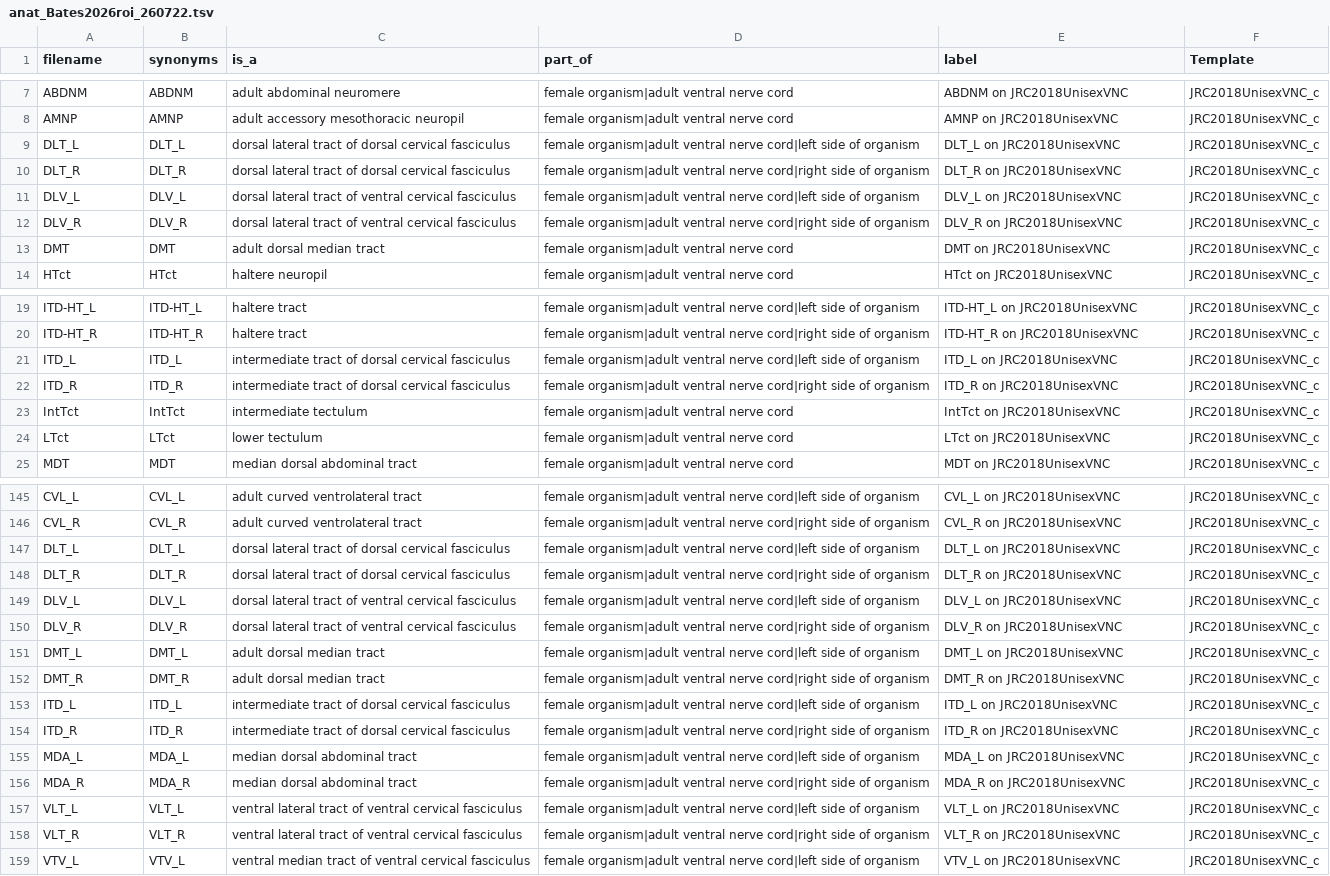
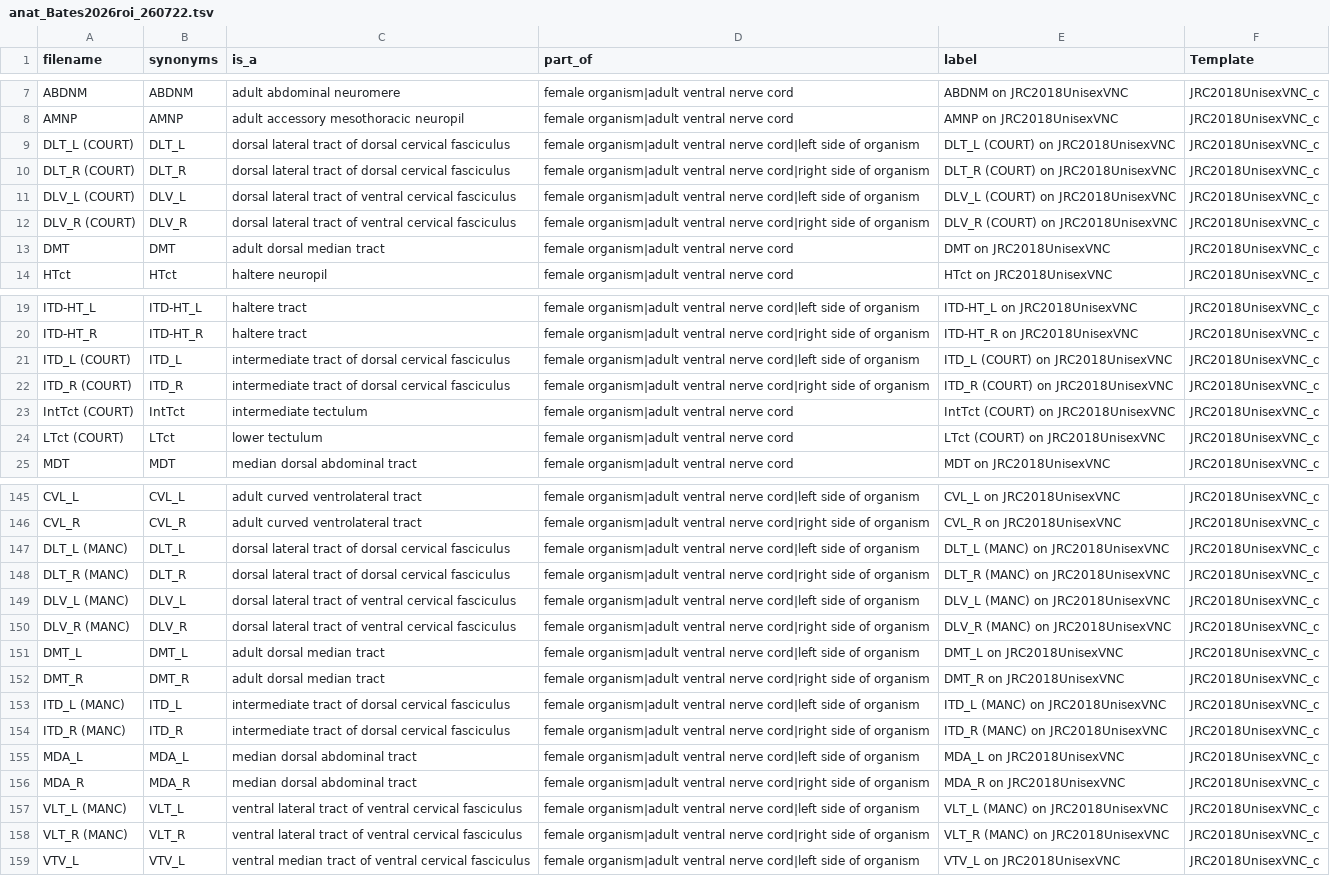
Before and after one commit to VirtualFlyBrain/curation, a TSV file: records/new_images/working/anat_Bates2026roi_260722.tsv (was records/new_images/to_submit/anat_Bates2026roi_260722.tsv), drawn as a sheet; only a part is shown, gaps mark what is left out; the diff covers the shown part only; the diff names each change by its address in the sheet, - before the commit and + after, or states it on an @@ line.

Commit message:
move Bates (banc) pending resolution of region set to be loaded

```diff
--- a/records/new_images/to_submit/anat_Bates2026roi_260722.tsv
+++ b/records/new_images/working/anat_Bates2026roi_260722.tsv
-A9 (filename): DLT_L
+A9 (filename): DLT_L (COURT)
-E9 (label): DLT_L on JRC2018UnisexVNC
+E9 (label): DLT_L (COURT) on JRC2018UnisexVNC
-A10 (filename): DLT_R
+A10 (filename): DLT_R (COURT)
-E10 (label): DLT_R on JRC2018UnisexVNC
+E10 (label): DLT_R (COURT) on JRC2018UnisexVNC
-A11 (filename): DLV_L
+A11 (filename): DLV_L (COURT)
-E11 (label): DLV_L on JRC2018UnisexVNC
+E11 (label): DLV_L (COURT) on JRC2018UnisexVNC
-A12 (filename): DLV_R
+A12 (filename): DLV_R (COURT)
-E12 (label): DLV_R on JRC2018UnisexVNC
+E12 (label): DLV_R (COURT) on JRC2018UnisexVNC
-A21 (filename): ITD_L
+A21 (filename): ITD_L (COURT)
-E21 (label): ITD_L on JRC2018UnisexVNC
+E21 (label): ITD_L (COURT) on JRC2018UnisexVNC
-A22 (filename): ITD_R
+A22 (filename): ITD_R (COURT)
-E22 (label): ITD_R on JRC2018UnisexVNC
+E22 (label): ITD_R (COURT) on JRC2018UnisexVNC
-A23 (filename): IntTct
+A23 (filename): IntTct (COURT)
-E23 (label): IntTct on JRC2018UnisexVNC
+E23 (label): IntTct (COURT) on JRC2018UnisexVNC
-A24 (filename): LTct
+A24 (filename): LTct (COURT)
-E24 (label): LTct on JRC2018UnisexVNC
+E24 (label): LTct (COURT) on JRC2018UnisexVNC
-A147 (filename): DLT_L
+A147 (filename): DLT_L (MANC)
-E147 (label): DLT_L on JRC2018UnisexVNC
+E147 (label): DLT_L (MANC) on JRC2018UnisexVNC
-A148 (filename): DLT_R
+A148 (filename): DLT_R (MANC)
-E148 (label): DLT_R on JRC2018UnisexVNC
+E148 (label): DLT_R (MANC) on JRC2018UnisexVNC
-A149 (filename): DLV_L
+A149 (filename): DLV_L (MANC)
-E149 (label): DLV_L on JRC2018UnisexVNC
+E149 (label): DLV_L (MANC) on JRC2018UnisexVNC
-A150 (filename): DLV_R
+A150 (filename): DLV_R (MANC)
-E150 (label): DLV_R on JRC2018UnisexVNC
+E150 (label): DLV_R (MANC) on JRC2018UnisexVNC
-A153 (filename): ITD_L
+A153 (filename): ITD_L (MANC)
-E153 (label): ITD_L on JRC2018UnisexVNC
+E153 (label): ITD_L (MANC) on JRC2018UnisexVNC
-A154 (filename): ITD_R
+A154 (filename): ITD_R (MANC)
-E154 (label): ITD_R on JRC2018UnisexVNC
+E154 (label): ITD_R (MANC) on JRC2018UnisexVNC
-A157 (filename): VLT_L
+A157 (filename): VLT_L (MANC)
-E157 (label): VLT_L on JRC2018UnisexVNC
+E157 (label): VLT_L (MANC) on JRC2018UnisexVNC
-A158 (filename): VLT_R
+A158 (filename): VLT_R (MANC)
-E158 (label): VLT_R on JRC2018UnisexVNC
+E158 (label): VLT_R (MANC) on JRC2018UnisexVNC
```
Also changed, not shown: 8 edited cells elsewhere in this file, 1 other file.
